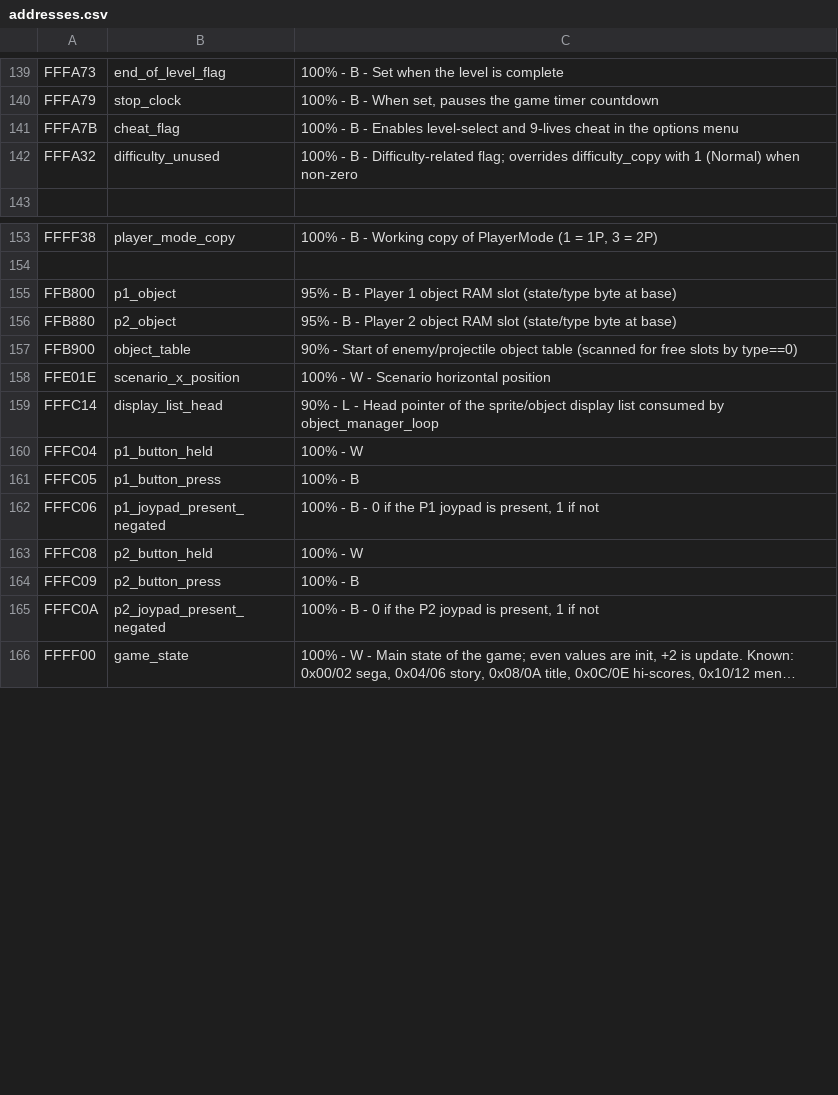
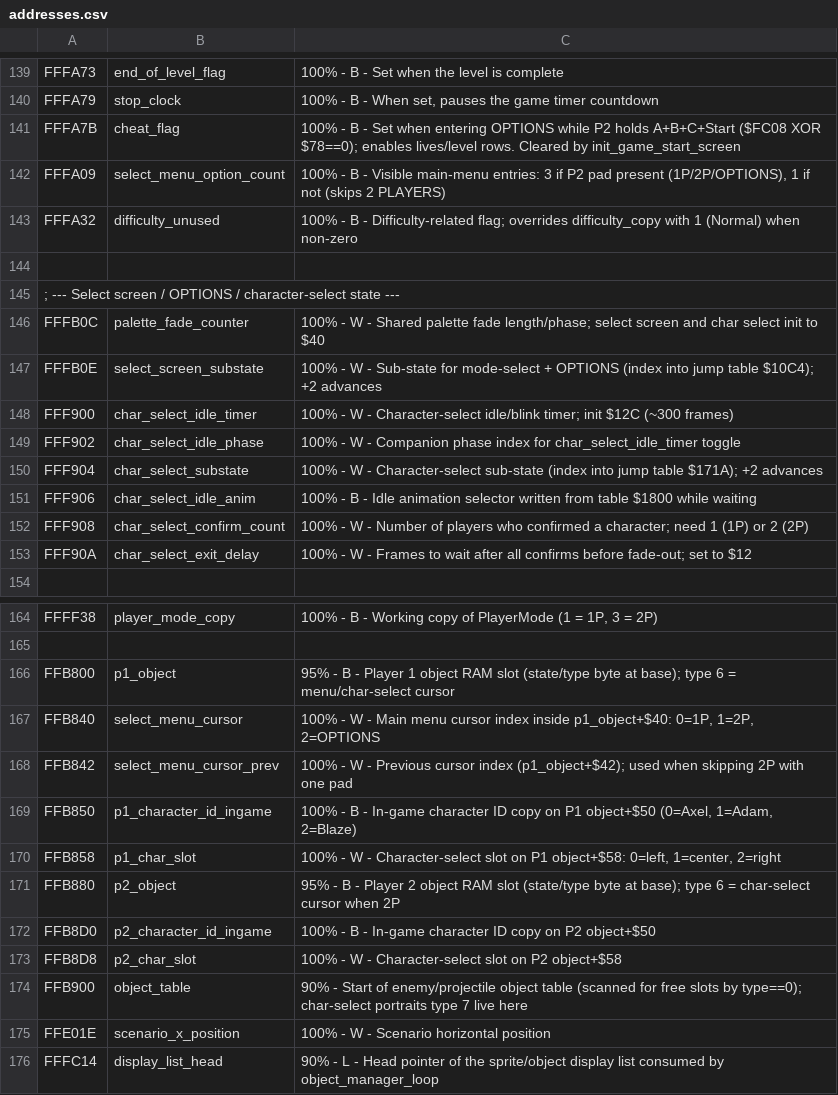
Before and after one commit to RuiNelson/StreetsOfRageRecompilation, a CSV file: code-analysis/addresses.csv, drawn as a sheet; only a part is shown, gaps mark what is left out; the shorter side is filled out with more unchanged rows; long unchanged cells end in …; the diff covers the shown part only.

Commit message:
Document mode-select, OPTIONS, and character-select flows.
Add an ai-analysis manuscript covering game_state $10/$12 and $20/$22,
and extend addresses.csv / labels.csv with sub-state machines, OPTIONS
variables, character IDs, and related ROM data tables.

```diff
--- a/code-analysis/addresses.csv
+++ b/code-analysis/addresses.csv
@@ -140,4 +140,15 @@ FFFA73, end_of_level_flag, "100% - B - Set when the level is complete"
 FFFA79, stop_clock, "100% - B - When set, pauses the game timer countdown"
-FFFA7B, cheat_flag, "100% - B - Enables level-select and 9-lives cheat in the options menu"
+FFFA7B, cheat_flag, "100% - B - Set when entering OPTIONS while P2 holds A+B+C+Start ($FC08 XOR $78==0); enables lives/level rows. Cleared by init_game_start_screen"
+FFFA09, select_menu_option_count, "100% - B - Visible main-menu entries: 3 if P2 pad present (1P/2P/OPTIONS), 1 if not (skips 2 PLAYERS)"
 FFFA32, difficulty_unused, "100% - B - Difficulty-related flag; overrides difficulty_copy with 1 (Normal) when non-zero"
+
+; --- Select screen / OPTIONS / character-select state ---
+FFFB0C, palette_fade_counter, "100% - W - Shared palette fade length/phase; select screen and char select init to $40"
+FFFB0E, select_screen_substate, "100% - W - Sub-state for mode-select + OPTIONS (index into jump table $10C4); +2 advances"
+FFF900, char_select_idle_timer, "100% - W - Character-select idle/blink timer; init $12C (~300 frames)"
+FFF902, char_select_idle_phase, "100% - W - Companion phase index for char_select_idle_timer toggle"
+FFF904, char_select_substate, "100% - W - Character-select sub-state (index into jump table $171A); +2 advances"
+FFF906, char_select_idle_anim, "100% - B - Idle animation selector written from table $1800 while waiting"
+FFF908, char_select_confirm_count, "100% - W - Number of players who confirmed a character; need 1 (1P) or 2 (2P)"
+FFF90A, char_select_exit_delay, "100% - W - Frames to wait after all confirms before fade-out; set to $12"
 
@@ -154,5 +165,11 @@ FFFF38, player_mode_copy, "100% - B - Working copy of PlayerMode (1 = 1P, 3 = 2P
 
-FFB800, p1_object, "95% - B - Player 1 object RAM slot (state/type byte at base)"
-FFB880, p2_object, "95% - B - Player 2 object RAM slot (state/type byte at base)"
-FFB900, object_table, "90% - Start of enemy/projectile object table (scanned for free slots by type==0)"
+FFB800, p1_object, "95% - B - Player 1 object RAM slot (state/type byte at base); type 6 = menu/char-select cursor"
+FFB840, select_menu_cursor, "100% - W - Main menu cursor index inside p1_object+$40: 0=1P, 1=2P, 2=OPTIONS"
+FFB842, select_menu_cursor_prev, "100% - W - Previous cursor index (p1_object+$42); used when skipping 2P with one pad"
+FFB850, p1_character_id_ingame, "100% - B - In-game character ID copy on P1 object+$50 (0=Axel, 1=Adam, 2=Blaze)"
+FFB858, p1_char_slot, "100% - W - Character-select slot on P1 object+$58: 0=left, 1=center, 2=right"
+FFB880, p2_object, "95% - B - Player 2 object RAM slot (state/type byte at base); type 6 = char-select cursor when 2P"
+FFB8D0, p2_character_id_ingame, "100% - B - In-game character ID copy on P2 object+$50"
+FFB8D8, p2_char_slot, "100% - W - Character-select slot on P2 object+$58"
+FFB900, object_table, "90% - Start of enemy/projectile object table (scanned for free slots by type==0); char-select portraits type 7 live here"
 FFE01E, scenario_x_position, "100% - W - Scenario horizontal position"
```
Also changed, not shown: 6 added rows and 1 edited cell elsewhere in this file, 2 other files.
